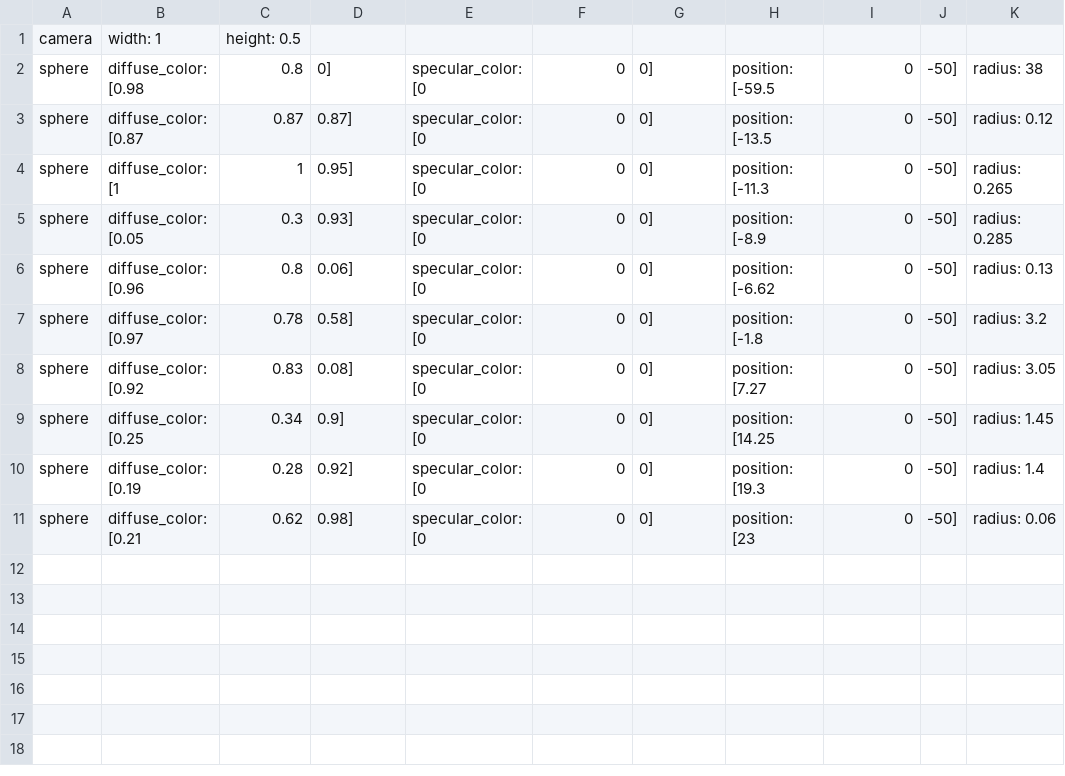
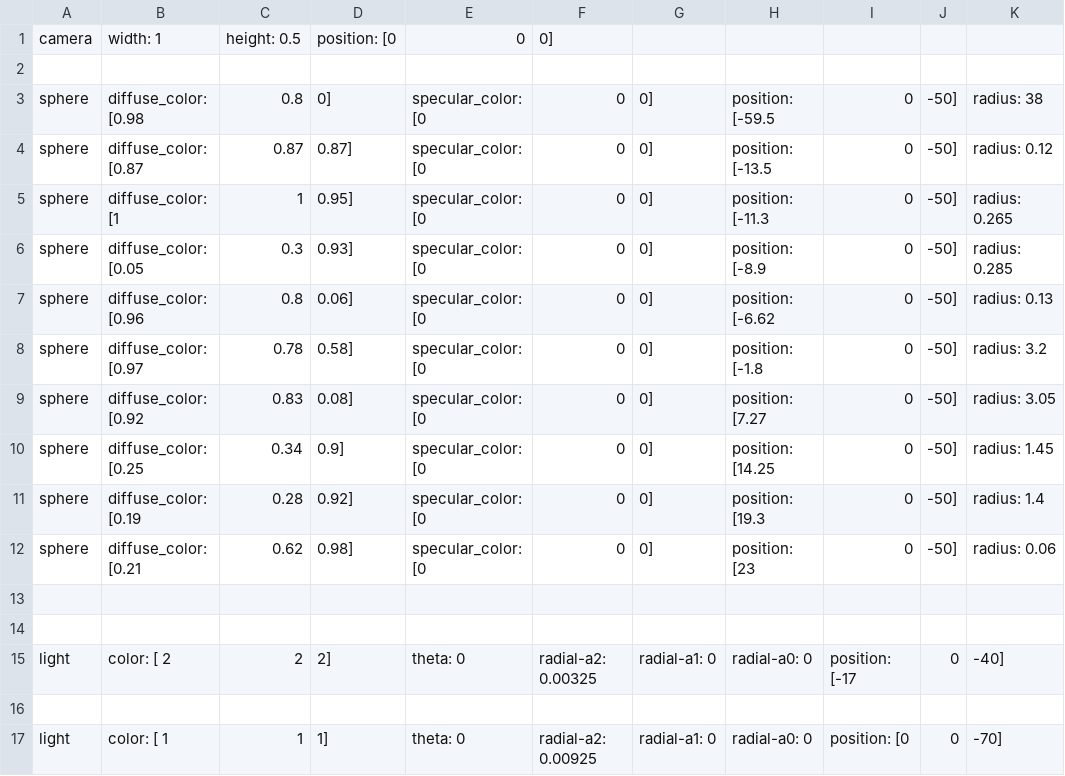
Before and after one commit to petetetete/cs430-project3, a CSV file: examples/solar.csv, drawn as a sheet.

```diff
--- a/examples/solar.csv
+++ b/examples/solar.csv
@@ -1,2 +1,3 @@
-camera, width: 1, height: 0.5
+camera, width: 1, height: 0.5, position: [0, 0, 0]
+
 sphere, diffuse_color: [0.98, 0.8, 0], specular_color: [0, 0, 0], position: [-59.5, 0, -50], radius: 38
@@ -11 +12,6 @@ sphere, diffuse_color: [0.19, 0.28, 0.92], specular_color: [0, 0, 0], position:
 sphere, diffuse_color: [0.21, 0.62, 0.98], specular_color: [0, 0, 0], position: [23, 0, -50], radius: 0.06
+
+
+light, color: [ 2, 2,2], theta: 0, radial-a2: 0.00325, radial-a1: 0, radial-a0: 0, position: [-17,0, -40]
+
+light, color: [ 1, 1,1], theta: 0, radial-a2: 0.00925, radial-a1: 0, radial-a0: 0, position: [0,0, -70]
```
Also changed, not shown: examples/example.csv, examples/test.csv, 4 other files.
